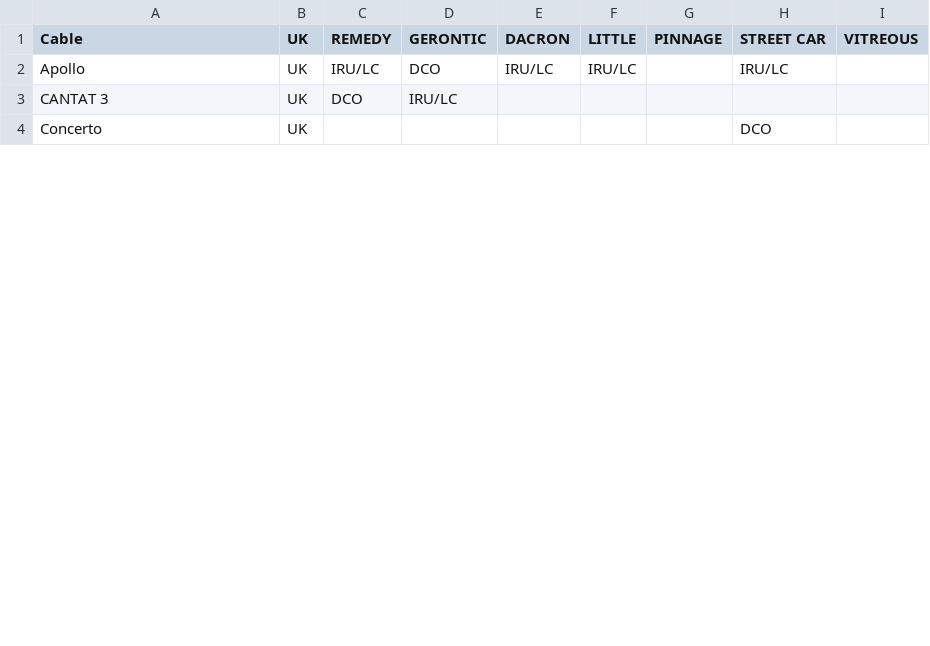
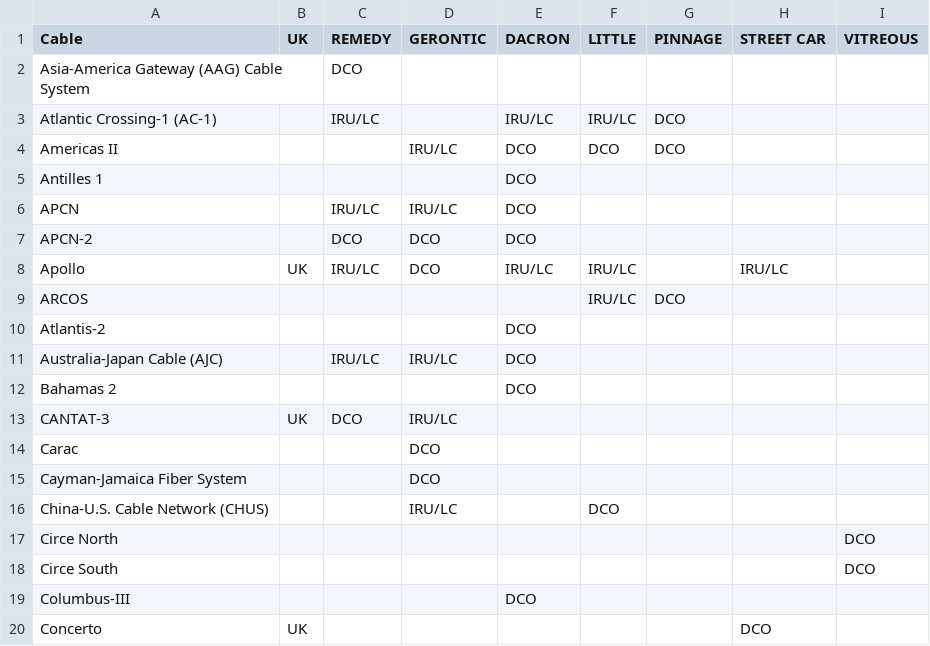
Before and after one commit to lifewinning/submarine-cable-taps, a CSV file: data/partner_cables.csv, drawn as a sheet; only a part is shown; the diff covers the shown part only.

```diff
--- a/data/partner_cables.csv
+++ b/data/partner_cables.csv
@@ -1,4 +1,20 @@
 Cable,UK,REMEDY,GERONTIC,DACRON,LITTLE,PINNAGE,STREET CAR,VITREOUS
+Asia-America Gateway (AAG) Cable System,,DCO,,,,,,
+Atlantic Crossing-1 (AC-1),,IRU/LC,,IRU/LC,IRU/LC,DCO,,
+Americas II,,,IRU/LC,DCO,DCO,DCO,,
+Antilles 1,,,,DCO,,,,
+APCN,,IRU/LC,IRU/LC,DCO,,,,
+APCN-2,,DCO,DCO,DCO,,,,
 Apollo,UK,IRU/LC,DCO,IRU/LC,IRU/LC,,IRU/LC,
-CANTAT 3,UK,DCO,IRU/LC,,,,,
+ARCOS,,,,,IRU/LC,DCO,,
+Atlantis-2,,,,DCO,,,,
+Australia-Japan Cable (AJC),,IRU/LC,IRU/LC,DCO,,,,
+Bahamas 2,,,,DCO,,,,
+CANTAT-3,UK,DCO,IRU/LC,,,,,
+Carac,,,DCO,,,,,
+Cayman-Jamaica Fiber System,,,DCO,,,,,
+China-U.S. Cable Network (CHUS),,,IRU/LC,,DCO,,,
+Circe North,,,,,,,,DCO
+Circe South,,,,,,,,DCO
+Columbus-III,,,,DCO,,,,
 Concerto,UK,,,,,,DCO,
```
Also changed, not shown: 18 added rows, 28 removed rows, 11 moved rows and 7 edited cells elsewhere in this file, 18 other files.
